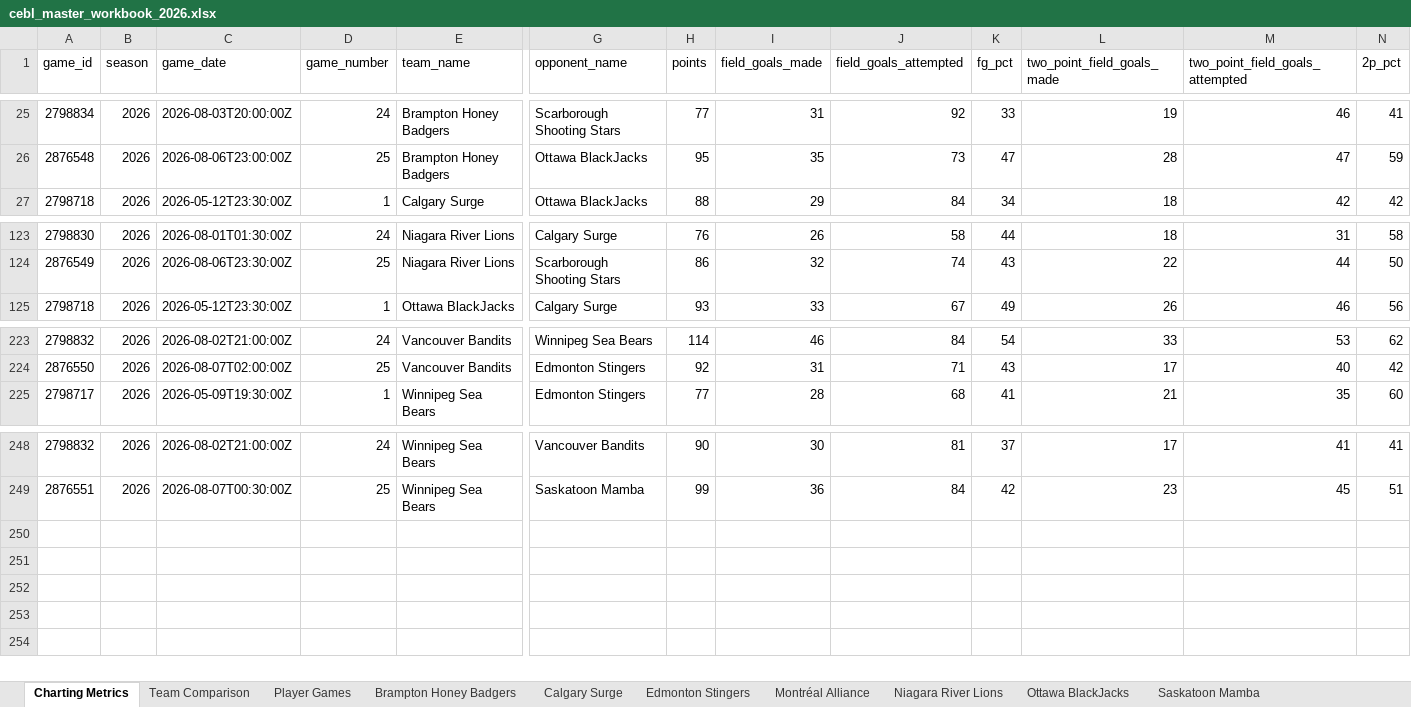
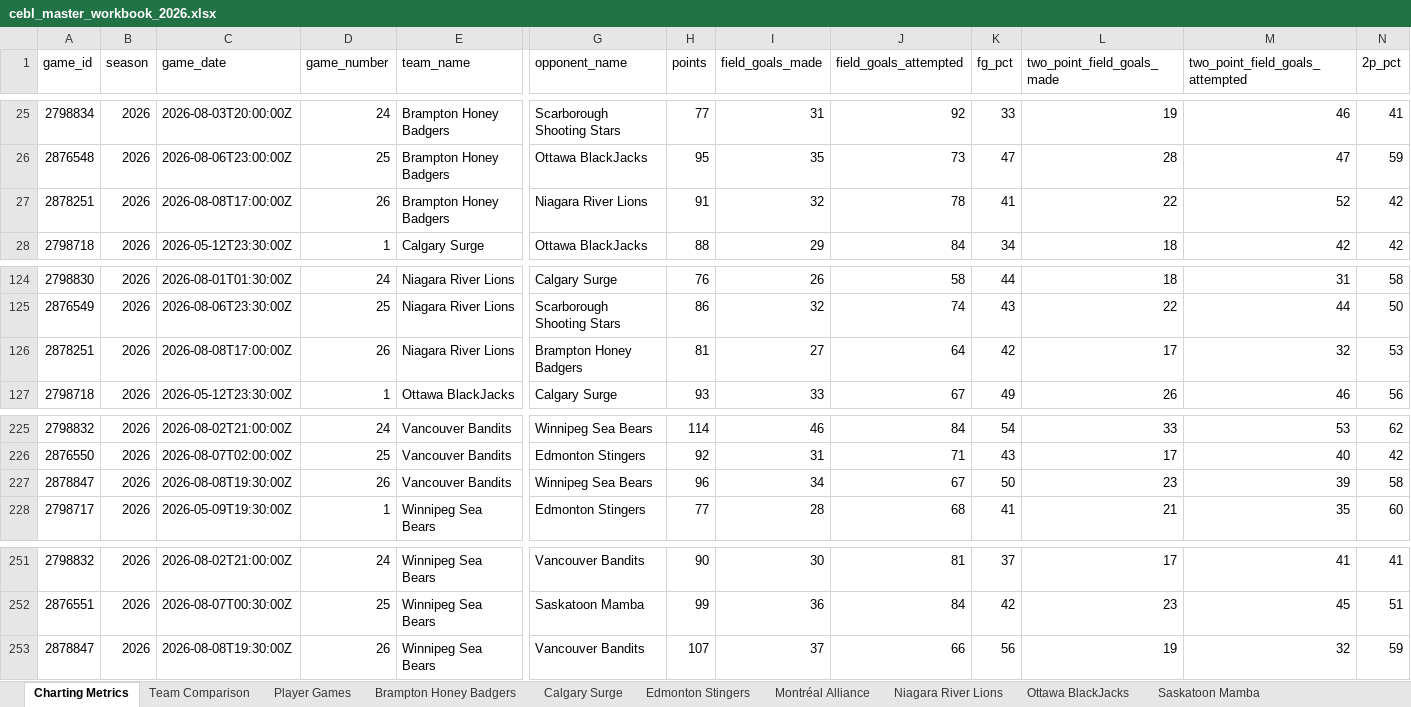
Before and after one commit to Ztillz/cebl-boxscore-tracker, an Excel workbook: data/exports/cebl_master_workbook_2026.xlsx, sheet Charting Metrics, drawn as a sheet; only a part is shown, gaps mark what is left out; values as stored, in another font and other column widths than the file's, no borders; rows hold the shown columns only; the diff names each change by its address in the sheet, - before the commit and + after, or states it on an @@ line.

```diff
--- a/data/exports/cebl_master_workbook_2026.xlsx (sheet Charting Metrics)
+++ b/data/exports/cebl_master_workbook_2026.xlsx (sheet Charting Metrics)
+row 27: 2878251 | 2026 | 2026-08-08T17:00:00Z | 26 | Brampton Honey Badgers | Niagara River Lions | 91 | 32 | 78 | 41 | 22 | 52 | 42
+row 126: 2878251 | 2026 | 2026-08-08T17:00:00Z | 26 | Niagara River Lions | Brampton Honey Badgers | 81 | 27 | 64 | 42 | 17 | 32 | 53
+row 227: 2878847 | 2026 | 2026-08-08T19:30:00Z | 26 | Vancouver Bandits | Winnipeg Sea Bears | 96 | 34 | 67 | 50 | 23 | 39 | 58
+row 253: 2878847 | 2026 | 2026-08-08T19:30:00Z | 26 | Winnipeg Sea Bears | Vancouver Bandits | 107 | 37 | 66 | 56 | 19 | 32 | 59
```
Also changed, not shown: sheet Player Games, sheet Team Comparison, sheet Vancouver Bandits, sheet Winnipeg Sea Bears, sheet Niagara River Lions, sheet Brampton Honey Badgers, 8 other files.
